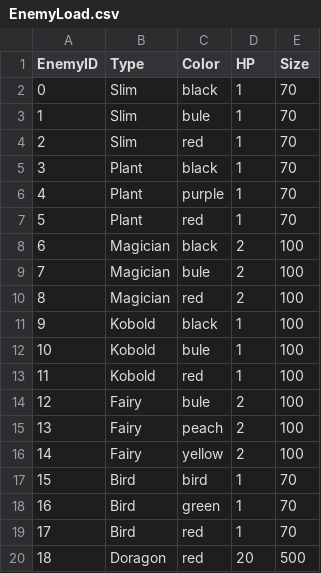
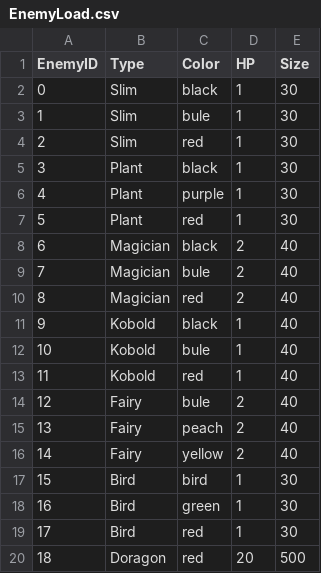
Before and after one commit to WatabeAYumi1018/Palloon, a CSV file: ManagedDxlGame/csv/EnemyLoad.csv, drawn as a sheet.

```diff
--- a/ManagedDxlGame/csv/EnemyLoad.csv
+++ b/ManagedDxlGame/csv/EnemyLoad.csv
@@ -1,20 +1,20 @@
 EnemyID,Type,Color,HP,Size
-0,Slim,black,1,70
-1,Slim,bule,1,70
-2,Slim,red,1,70
-3,Plant,black,1,70
-4,Plant,purple,1,70
-5,Plant,red,1,70
-6,Magician,black,2,100
-7,Magician,bule,2,100
-8,Magician,red,2,100
-9,Kobold,black,1,100
-10,Kobold,bule,1,100
-11,Kobold,red,1,100
-12,Fairy,bule,2,100
-13,Fairy,peach,2,100
-14,Fairy,yellow,2,100
-15,Bird,bird,1,70
-16,Bird,green,1,70
-17,Bird,red,1,70
+0,Slim,black,1,30
+1,Slim,bule,1,30
+2,Slim,red,1,30
+3,Plant,black,1,30
+4,Plant,purple,1,30
+5,Plant,red,1,30
+6,Magician,black,2,40
+7,Magician,bule,2,40
+8,Magician,red,2,40
+9,Kobold,black,1,40
+10,Kobold,bule,1,40
+11,Kobold,red,1,40
+12,Fairy,bule,2,40
+13,Fairy,peach,2,40
+14,Fairy,yellow,2,40
+15,Bird,bird,1,30
+16,Bird,green,1,30
+17,Bird,red,1,30
 18,Doragon,red,20,500
```
Also changed, not shown: ManagedDxlGame/csv/stage1-1enemy.csv, 13 other files.
